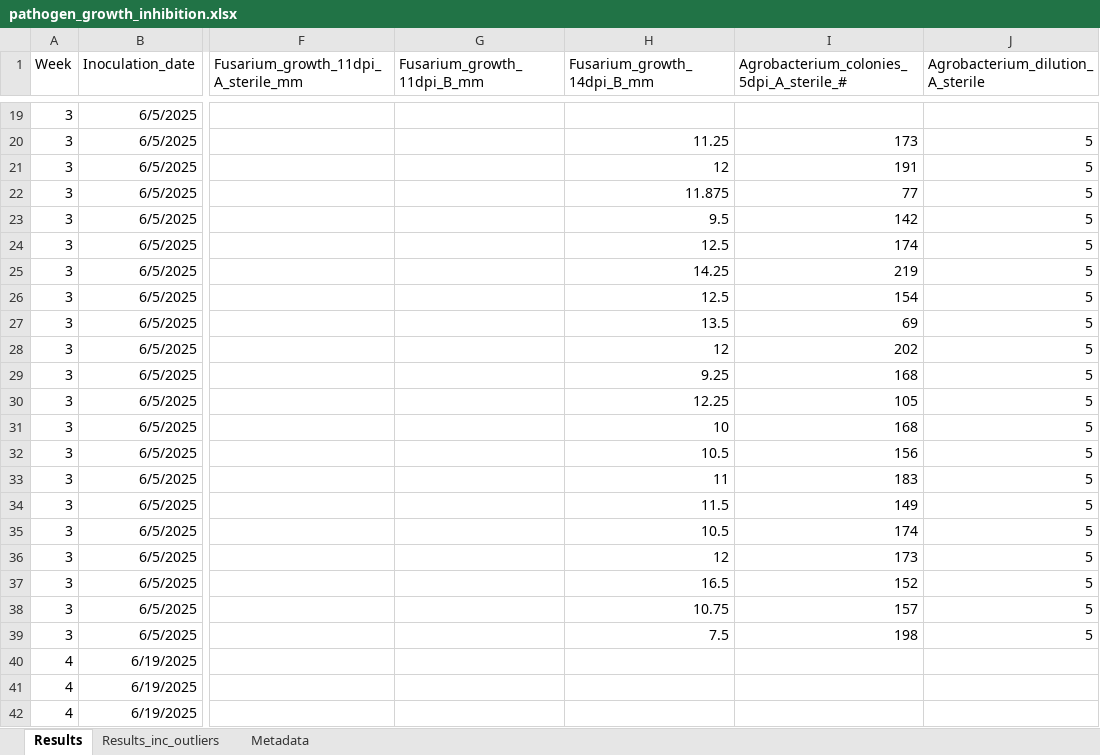
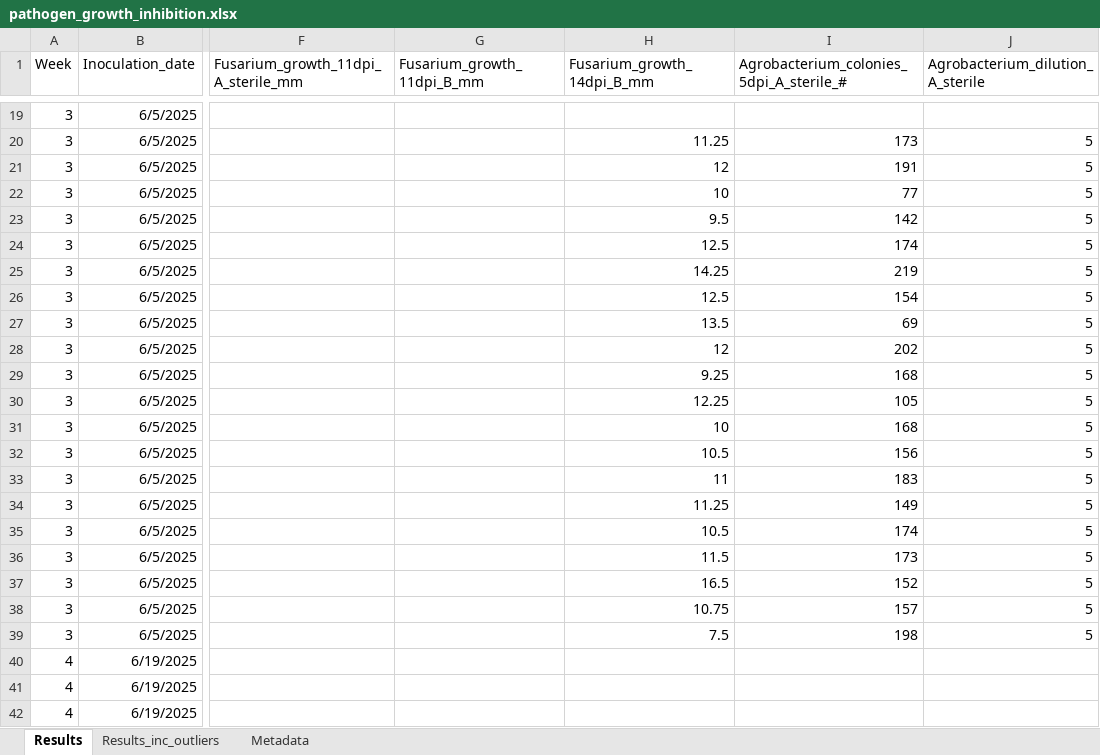
Before and after one commit to davidcajas/Pathogen_inhibition_pipeline, an Excel workbook: pathogen_growth_inhibition.xlsx, sheet Results, drawn as a sheet; only a part is shown, gaps mark what is left out; values as stored, in another font and other column widths than the file's, no borders; the diff names each change by its address in the sheet, - before the commit and + after, or states it on an @@ line.

```diff
--- a/pathogen_growth_inhibition.xlsx (sheet Results)
+++ b/pathogen_growth_inhibition.xlsx (sheet Results)
-H22 (Fusarium_growth_14dpi_B_mm): 11.875
+H22 (Fusarium_growth_14dpi_B_mm): 10
-H34 (Fusarium_growth_14dpi_B_mm): 11.5
+H34 (Fusarium_growth_14dpi_B_mm): 11.25
-H36 (Fusarium_growth_14dpi_B_mm): 12
+H36 (Fusarium_growth_14dpi_B_mm): 11.5
```
Also changed, not shown: sheet Results_inc_outliers, formulas that keep their value, experiment_metadata.xlsx, 1 other file.
